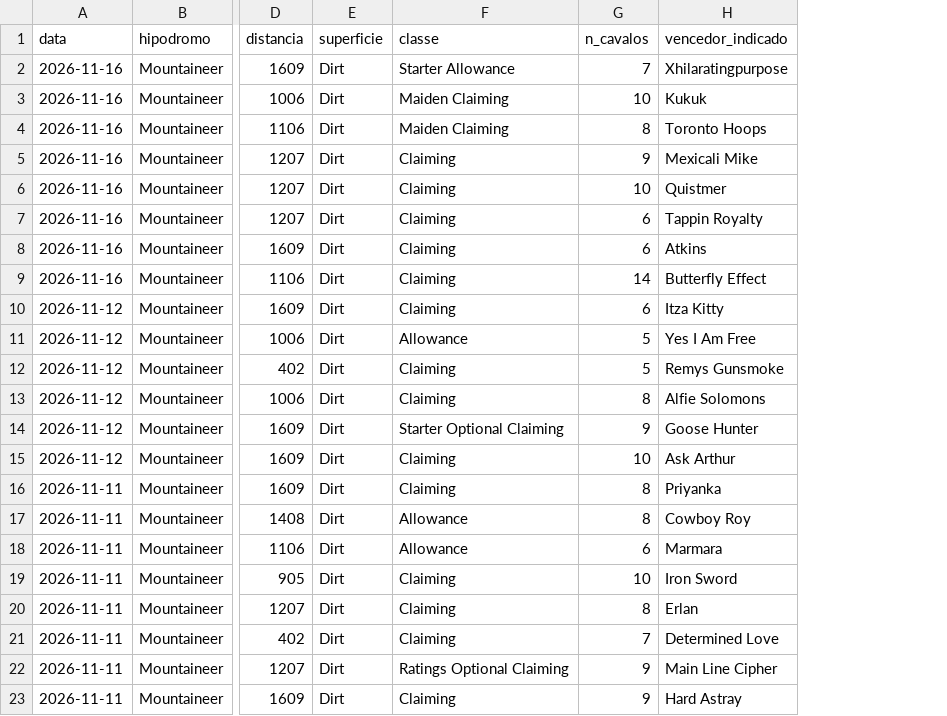
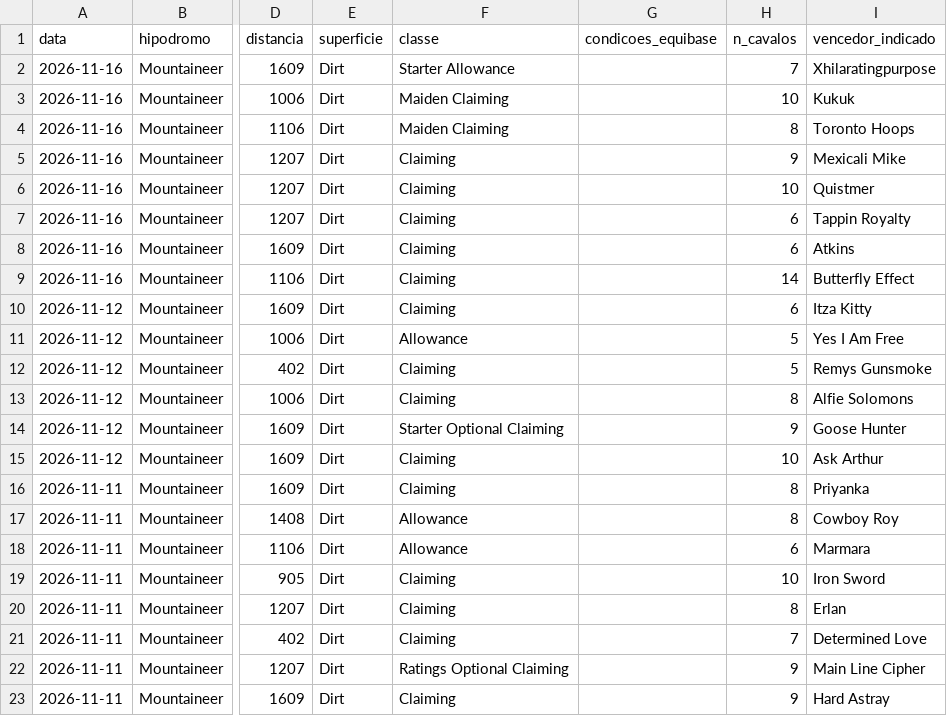
Before and after one commit to vidadeinvestidoresportivo/Analista-Cavalos-2, a CSV file: analista/planilha-acompanhamento.csv, drawn as a sheet; only a part is shown, gaps mark what is left out; the diff names each change by its address in the sheet, - before the commit and + after, or states it on an @@ line.

```diff
--- a/analista/planilha-acompanhamento.csv
+++ b/analista/planilha-acompanhamento.csv
+column G (condicoes_equibase), empty
```
